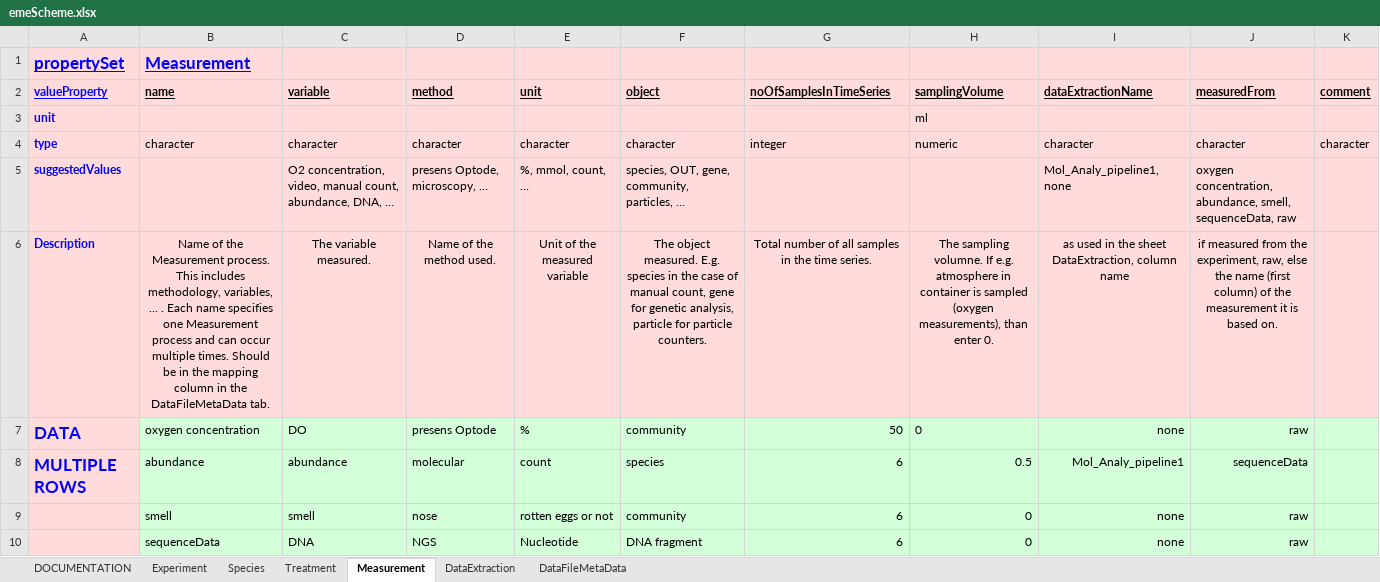
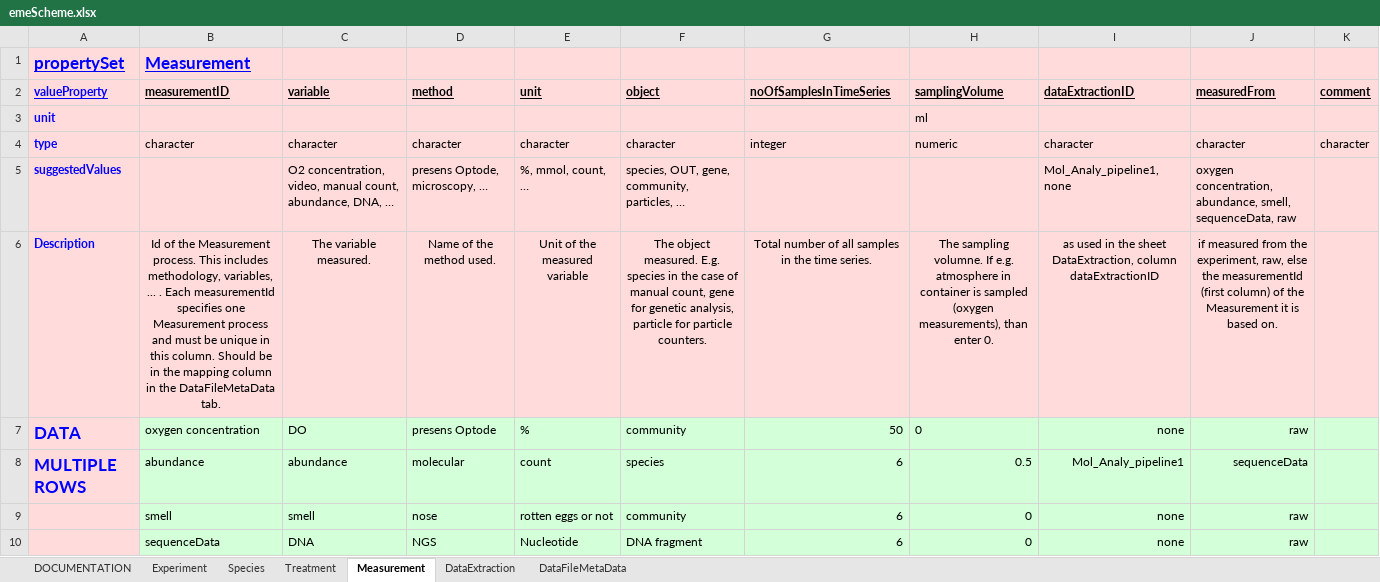
Before and after one commit to UZH-PEG/dmdScheme, an Excel workbook: inst/googlesheet/emeScheme.xlsx, sheet Measurement, drawn as a sheet; values as stored, in another font and other column widths than the file's, no borders; charts and pictures not drawn; the diff names each change by its address in the sheet, - before the commit and + after, or states it on an @@ line.

```diff
--- a/inst/googlesheet/emeScheme.xlsx (sheet Measurement)
+++ b/inst/googlesheet/emeScheme.xlsx (sheet Measurement)
-B2: name
+B2: measurementID
-I2: dataExtractionName
+I2: dataExtractionID
-B6 (measurementID): Name of the Measurement process. This includes methodology, variables, ... . Each name specifies one Measurement process and can occur multiple times. Should be…
+B6 (measurementID): Id of the Measurement process. This includes methodology, variables, ... . Each measurementId specifies one Measurement process and must be unique in this column. Should be…
-I6 (dataExtractionID): …DataExtraction, column name
+I6 (dataExtractionID): …DataExtraction, column dataExtractionID
-J6 (measuredFrom): …else the name (first column) of the measurement it is…
+J6 (measuredFrom): …else the measurementId (first column) of the Measurement it is…
```
Also changed, not shown: sheet DataFileMetaData, sheet Treatment, sheet Species, sheet DataExtraction, 16 other files.
